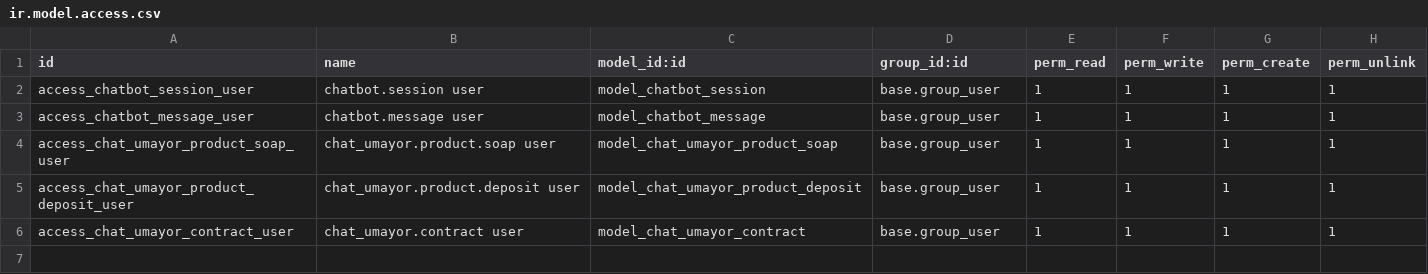
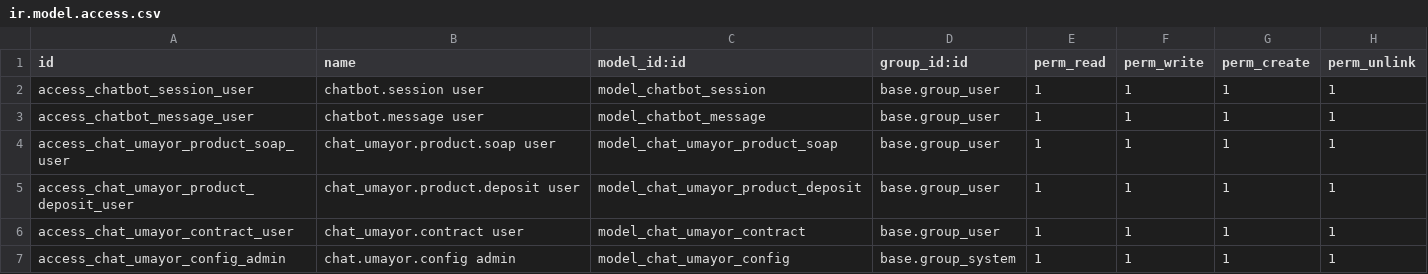
Before and after one commit to raulcid-droid/ChatbotUMAYOR, a CSV file: chat_umayor/security/ir.model.access.csv, drawn as a sheet.

```diff
--- a/chat_umayor/security/ir.model.access.csv
+++ b/chat_umayor/security/ir.model.access.csv
@@ -6 +6,2 @@ access_chat_umayor_product_deposit_user,chat_umayor.product.deposit user,model_c
 access_chat_umayor_contract_user,chat_umayor.contract user,model_chat_umayor_contract,base.group_user,1,1,1,1
+access_chat_umayor_config_admin,chat.umayor.config admin,model_chat_umayor_config,base.group_system,1,1,1,1
```
Also changed, not shown: 3 other files.
